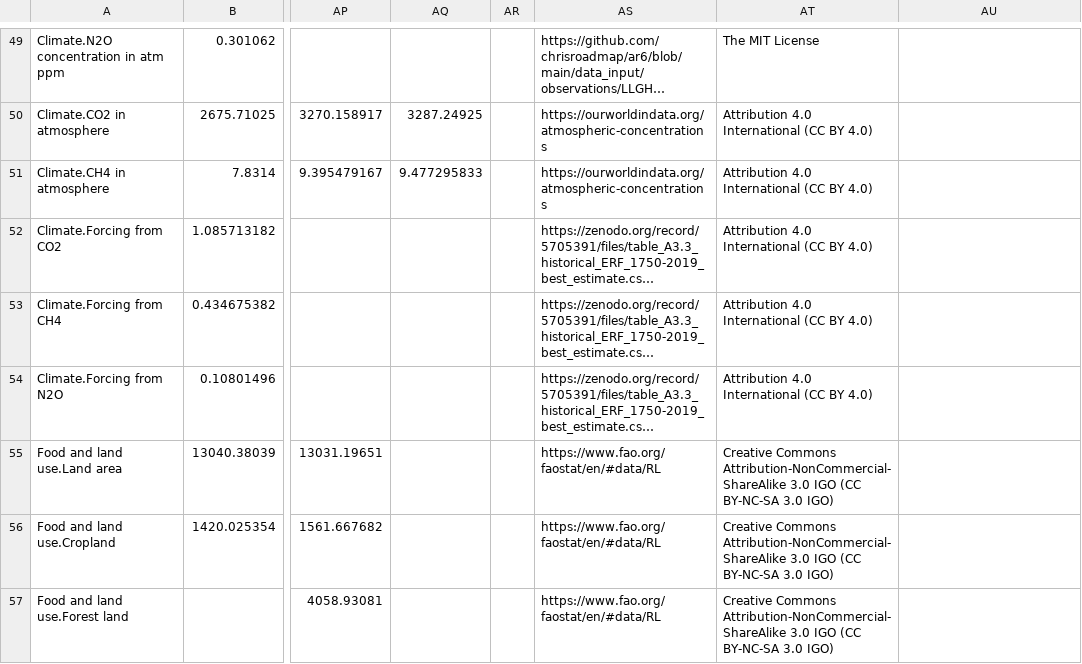
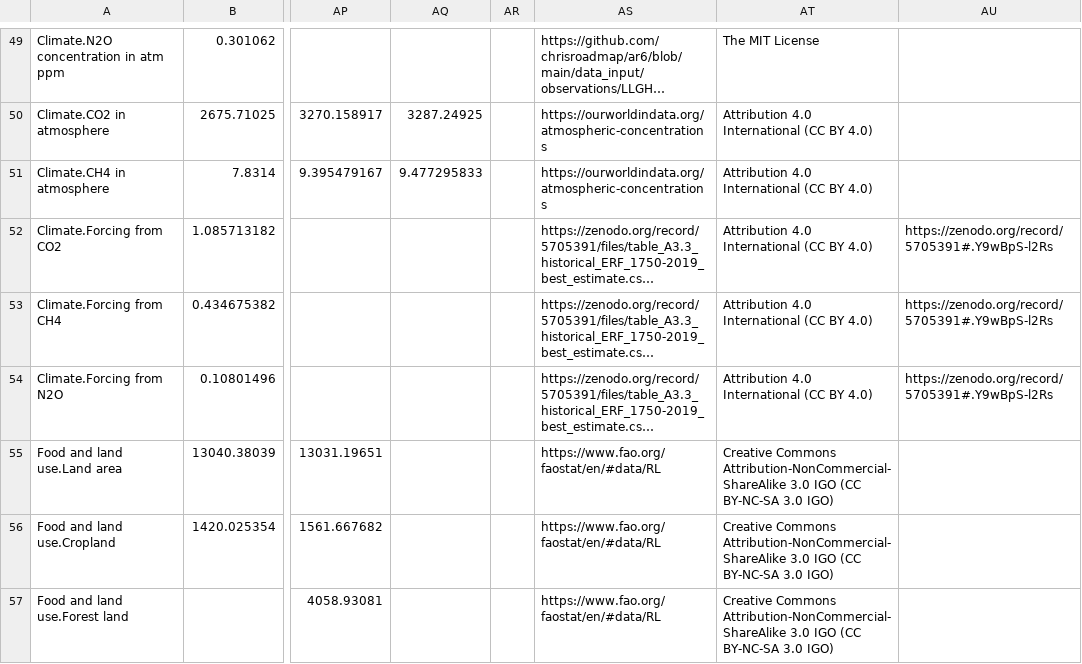
Before and after one commit to metno/WorldTransFRIDA, a CSV file: Data/Calibration Data.csv, drawn as a sheet; only a part is shown, gaps mark what is left out; long unchanged cells end in …; the diff names each change by its address in the sheet, - before the commit and + after, or states it on an @@ line.

Commit message:
More documentation of data sources

```diff
--- a/Data/Calibration Data.csv
+++ b/Data/Calibration Data.csv
-AU52:AU54: (empty)
+AU52:AU54: https://zenodo.org/record/5705391#.Y9wBpS-l2Rs
```
Also changed, not shown: 1 other file.
